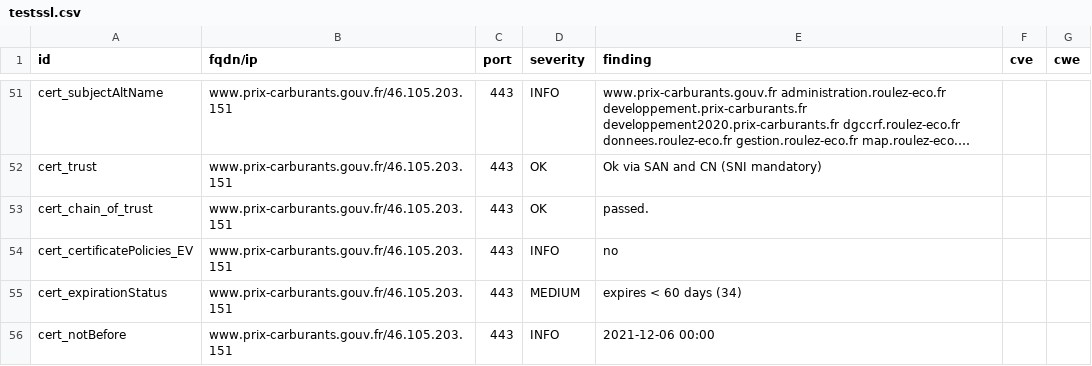
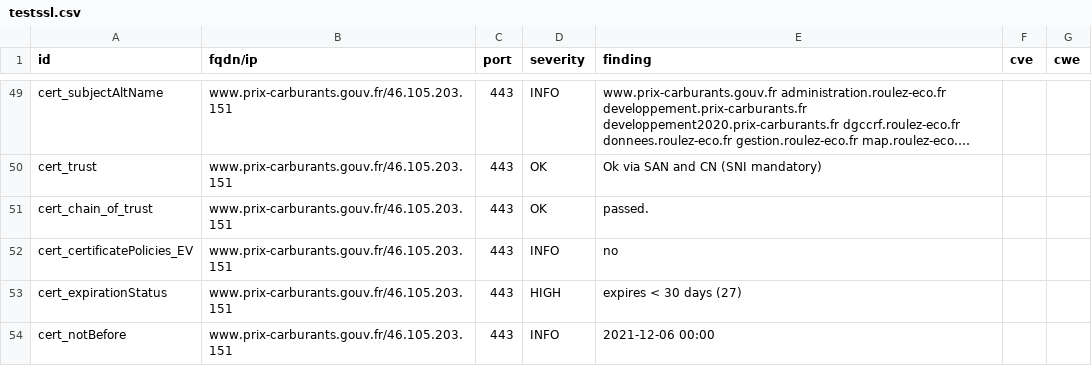
Before and after one commit to bmatge/dashlord, a CSV file: results/aHR0cHM6Ly93d3cucHJpeC1jYXJidXJhbnRzLmdvdXYuZnI=/testssl.csv, drawn as a sheet; only a part is shown, gaps mark what is left out; long unchanged cells end in …; the diff covers the shown part only.

```diff
--- a/results/aHR0cHM6Ly93d3cucHJpeC1jYXJidXJhbnRzLmdvdXYuZnI=/testssl.csv
+++ b/results/aHR0cHM6Ly93d3cucHJpeC1jYXJidXJhbnRzLmdvdXYuZnI=/testssl.csv
@@ -54,3 +52,3 @@
 "cert_certificatePolicies_EV","www.prix-carburants.gouv.fr/46.105.203.151","443","INFO","no","",""
-"cert_expirationStatus","www.prix-carburants.gouv.fr/46.105.203.151","443","MEDIUM","expires < 60 days (34)","",""
+"cert_expirationStatus","www.prix-carburants.gouv.fr/46.105.203.151","443","HIGH","expires < 30 days (27)","",""
 "cert_notBefore","www.prix-carburants.gouv.fr/46.105.203.151","443","INFO","2021-12-06 00:00","",""
```
Also changed, not shown: 2 removed rows and 5 edited cells elsewhere in this file, 14 other files.
